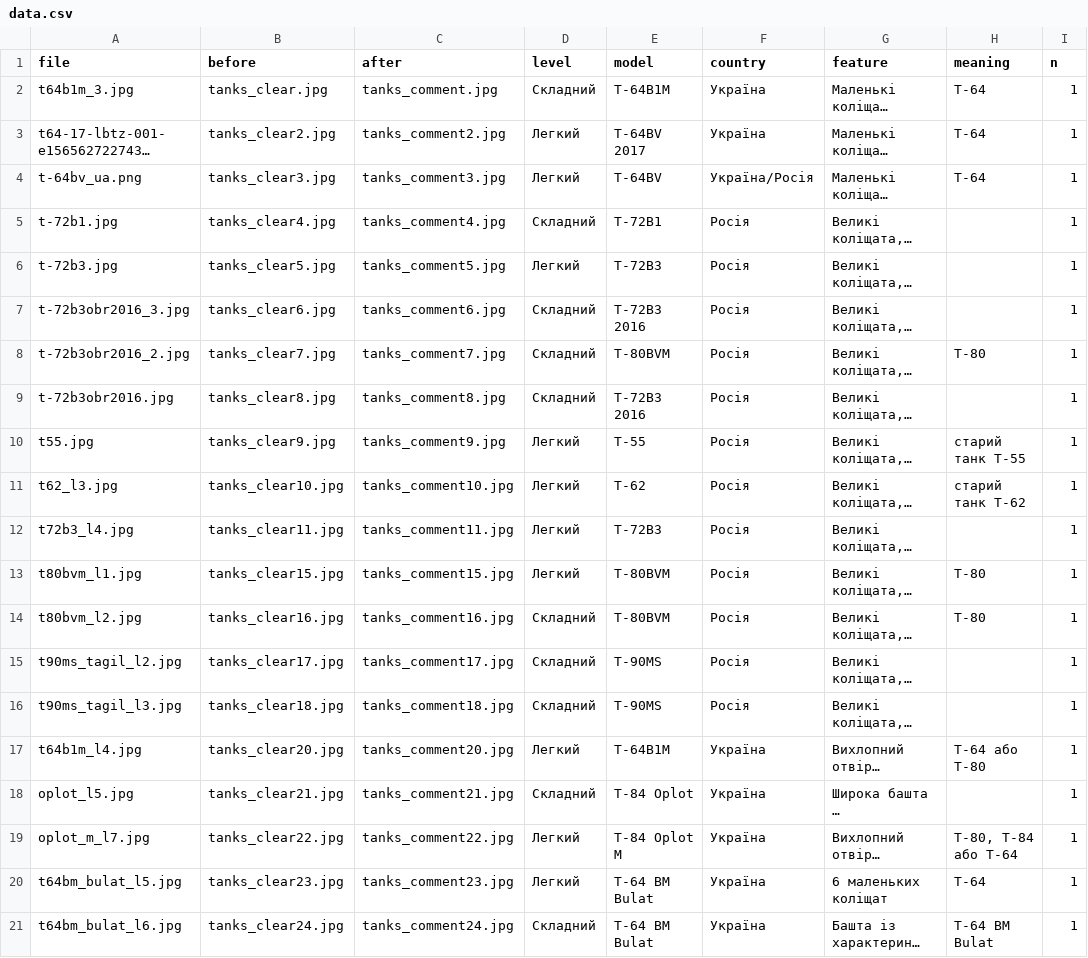
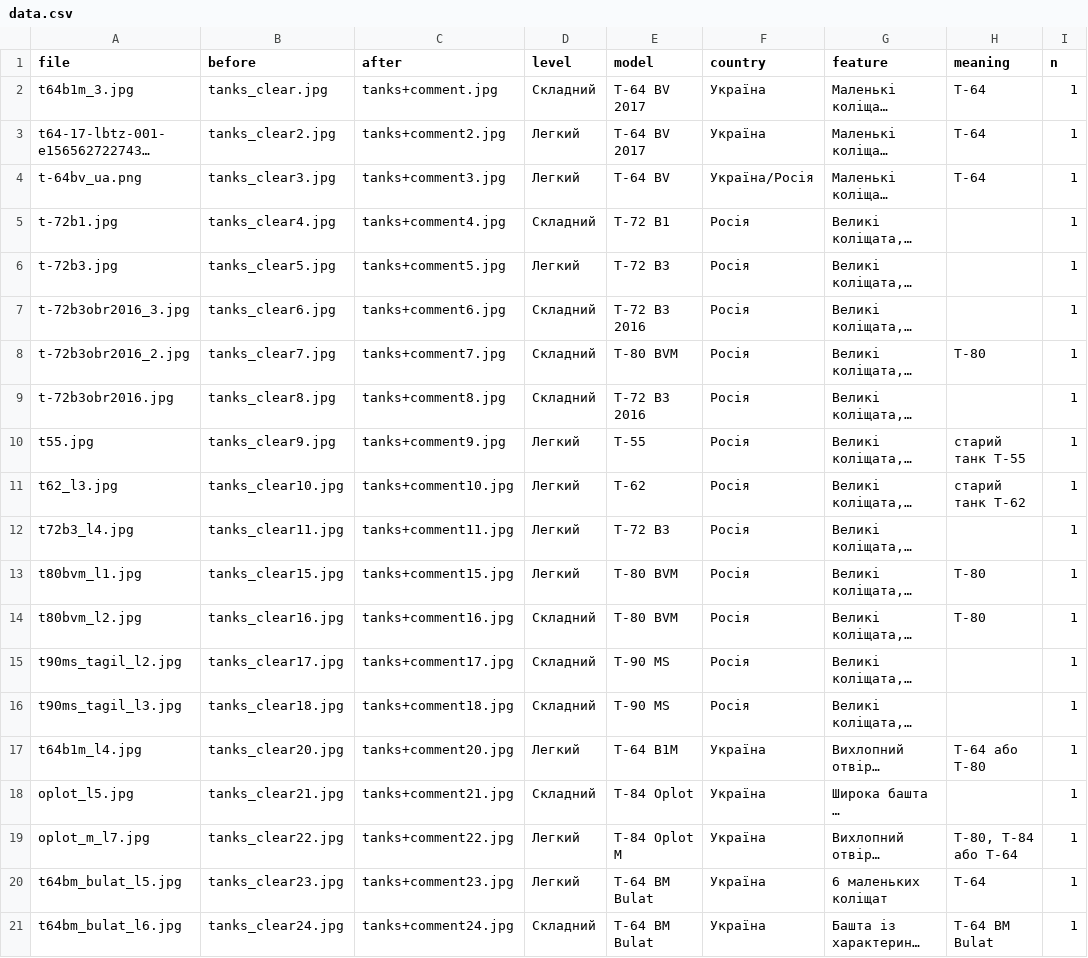
Before and after one commit to texty/tanks_game, a CSV file: data/data.csv, drawn as a sheet; only a part is shown; long unchanged cells end in …; the diff covers the shown part only; the diff names each change by its address in the sheet, - before the commit and + after, or states it on an @@ line.

Commit message:
пробіли в моделях

```diff
--- a/data/data.csv
+++ b/data/data.csv
-C2 (after): tanks_comment.jpg
+C2 (after): tanks+comment.jpg
-E2 (model): T-64B1M
+E2 (model): T-64 BV 2017
-C3 (after): tanks_comment2.jpg
+C3 (after): tanks+comment2.jpg
-E3 (model): T-64BV 2017
+E3 (model): T-64 BV 2017
-C4 (after): tanks_comment3.jpg
+C4 (after): tanks+comment3.jpg
-E4 (model): T-64BV
+E4 (model): T-64 BV
-C5 (after): tanks_comment4.jpg
+C5 (after): tanks+comment4.jpg
-E5 (model): T-72B1
+E5 (model): T-72 B1
-C6 (after): tanks_comment5.jpg
+C6 (after): tanks+comment5.jpg
-E6 (model): T-72B3
+E6 (model): T-72 B3
-C7 (after): tanks_comment6.jpg
+C7 (after): tanks+comment6.jpg
-E7 (model): T-72B3 2016
+E7 (model): T-72 B3 2016
-C8 (after): tanks_comment7.jpg
+C8 (after): tanks+comment7.jpg
-E8 (model): T-80BVM
+E8 (model): T-80 BVM
-C9 (after): tanks_comment8.jpg
+C9 (after): tanks+comment8.jpg
-E9 (model): T-72B3 2016
+E9 (model): T-72 B3 2016
-C10 (after): tanks_comment9.jpg
+C10 (after): tanks+comment9.jpg
-C11 (after): tanks_comment10.jpg
+C11 (after): tanks+comment10.jpg
-C12 (after): tanks_comment11.jpg
+C12 (after): tanks+comment11.jpg
-E12 (model): T-72B3
+E12 (model): T-72 B3
-C13 (after): tanks_comment15.jpg
+C13 (after): tanks+comment15.jpg
-E13:E14 (model): T-80BVM
+E13:E14 (model): T-80 BVM
-C14 (after): tanks_comment16.jpg
+C14 (after): tanks+comment16.jpg
-C15 (after): tanks_comment17.jpg
+C15 (after): tanks+comment17.jpg
-E15:E16 (model): T-90MS
+E15:E16 (model): T-90 MS
-C16 (after): tanks_comment18.jpg
+C16 (after): tanks+comment18.jpg
-C17 (after): tanks_comment20.jpg
+C17 (after): tanks+comment20.jpg
-E17 (model): T-64B1M
+E17 (model): T-64 B1M
-C18 (after): tanks_comment21.jpg
+C18 (after): tanks+comment21.jpg
-C19 (after): tanks_comment22.jpg
+C19 (after): tanks+comment22.jpg
-C20 (after): tanks_comment23.jpg
+C20 (after): tanks+comment23.jpg
-C21 (after): tanks_comment24.jpg
+C21 (after): tanks+comment24.jpg
```
Also changed, not shown: 89 edited cells elsewhere in this file.
